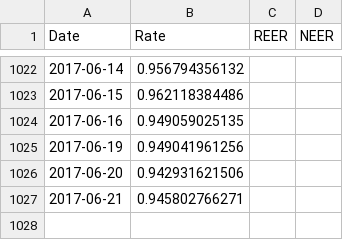
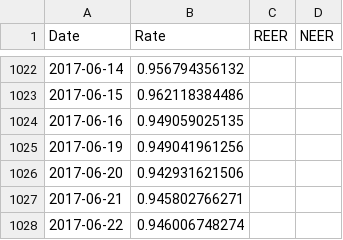
Before and after one commit to aarongilman/Python, a CSV file: Japan/data/fx.csv, drawn as a sheet; only a part is shown, gaps mark what is left out; the diff names each change by its address in the sheet, - before the commit and + after, or states it on an @@ line.

```diff
--- a/Japan/data/fx.csv
+++ b/Japan/data/fx.csv
+row 1028: 2017-06-22 | 0.946006748274
```
Also changed, not shown: Japan/data/jgb.csv, Japan/data/nikkei.csv, 11 other files.
